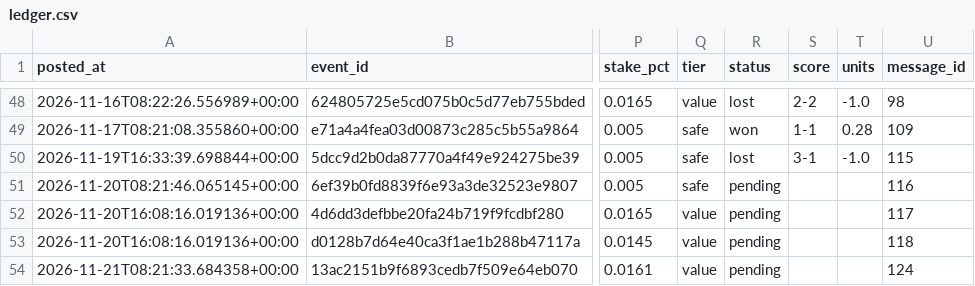
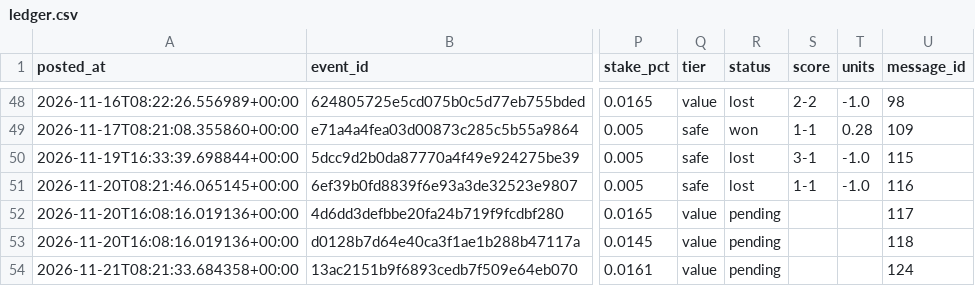
Before and after one commit to abdelcodexccs/edgebet, a CSV file: state/ledger.csv, drawn as a sheet; only a part is shown, gaps mark what is left out; the diff names each change by its address in the sheet, - before the commit and + after, or states it on an @@ line.

```diff
--- a/state/ledger.csv
+++ b/state/ledger.csv
-R51 (status): pending
+R51 (status): lost
-S51 (score): (empty)
+S51 (score): 1-1
-T51 (units): (empty)
+T51 (units): -1.0
```
Also changed, not shown: 1 other file.
